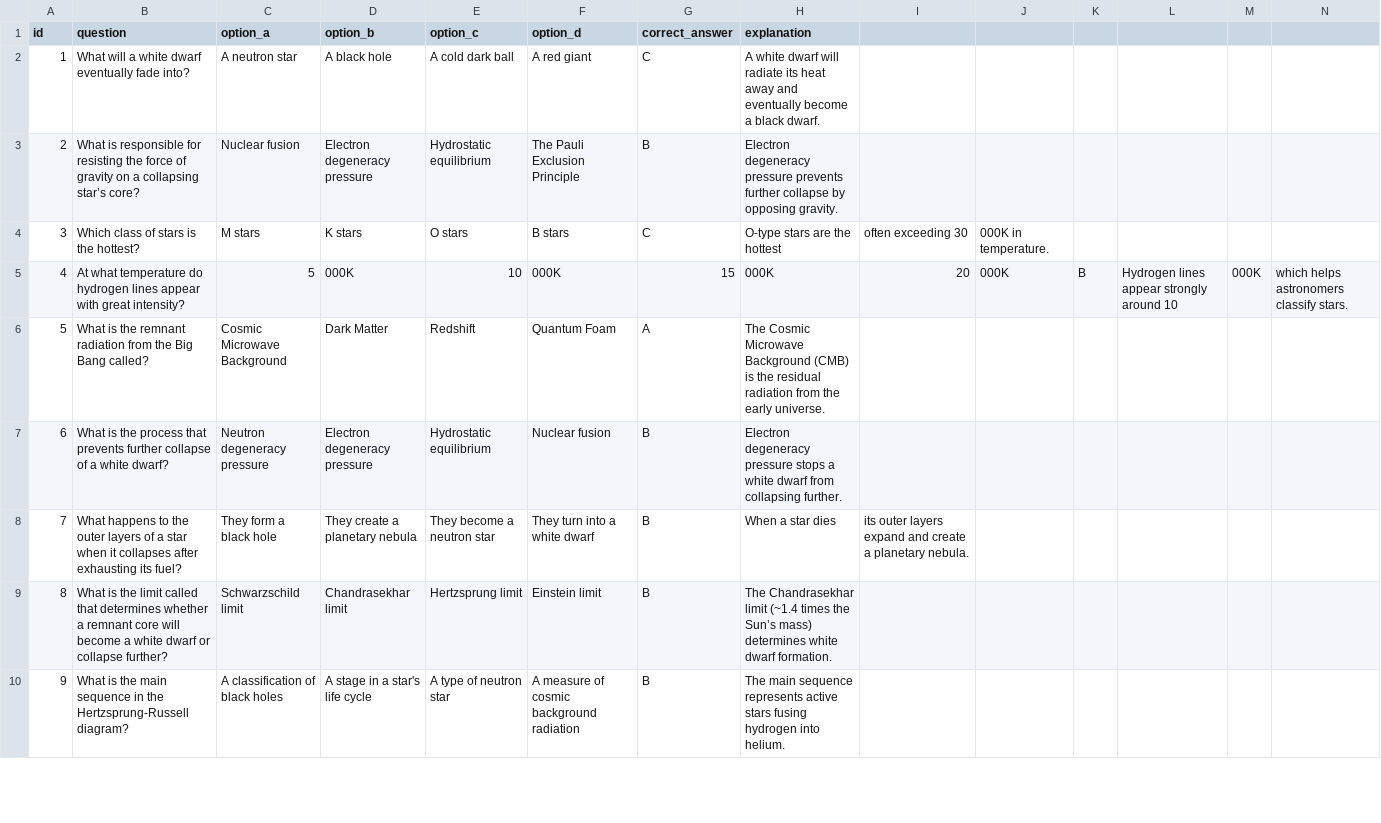
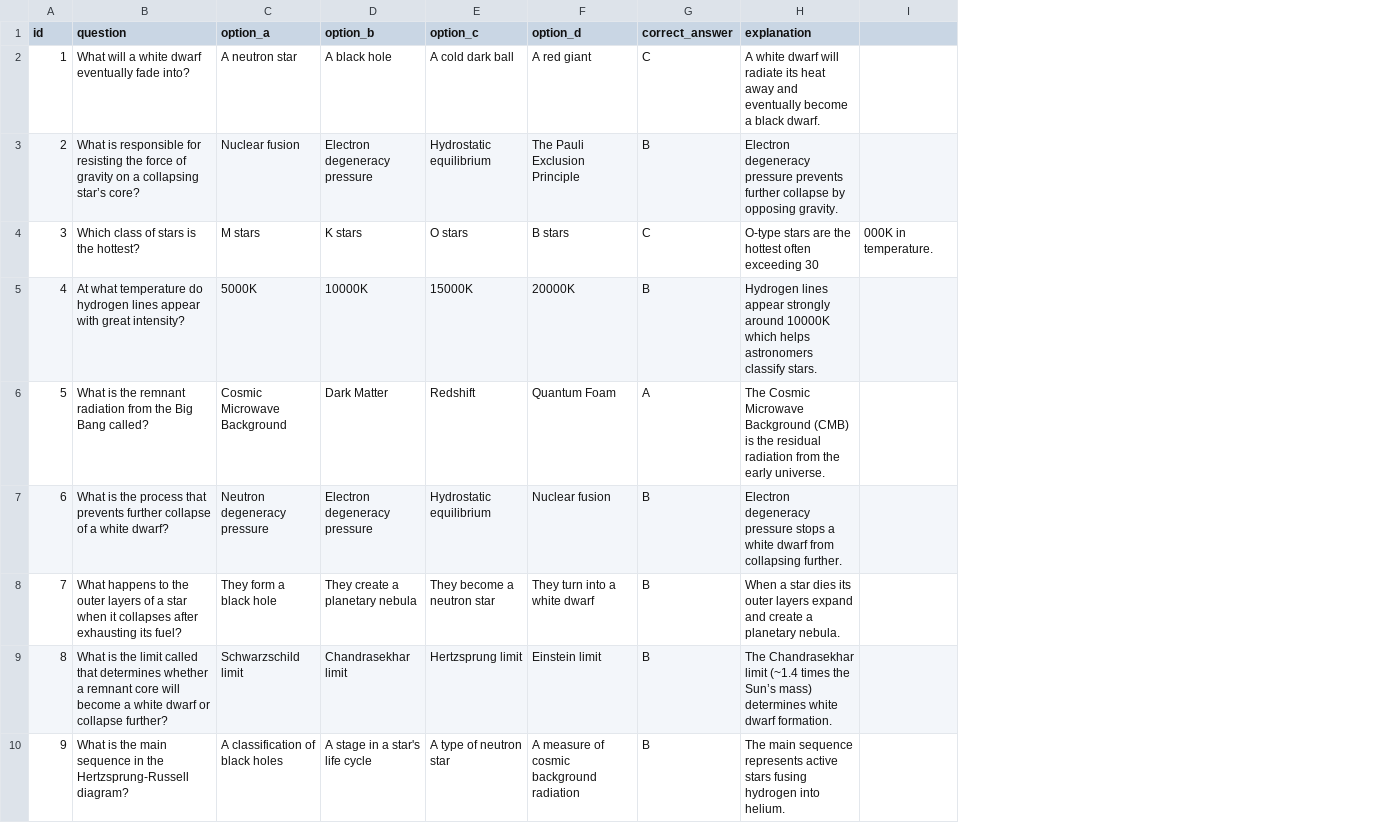
Before and after one commit to MajesticQuokka216/Orion, a CSV file: myapp/static/questions.csv, drawn as a sheet; only a part is shown; removed rows and columns are numbered as before the commit, all else as after; the diff names each change by its address in the sheet, - before the commit and + after, or states it on an @@ line.

Commit message:
Removed unecessary commas from questions.csv

```diff
--- a/myapp/static/questions.csv
+++ b/myapp/static/questions.csv
-column I, rows 4-8: often exceeding 30 | 20 |  |  | its outer layers expand and create a planetary nebula.
-column K, row 5: B
-column L, row 5: Hydrogen lines appear strongly around 10
-column M, row 5: 000K
-column N, row 5: which helps astronomers classify stars.
-H4 (explanation): O-type stars are the hottest
+H4 (explanation): O-type stars are the hottest often exceeding 30
-C5 (option_a): 5
+C5 (option_a): 5000K
-D5 (option_b): 000K
+D5 (option_b): 10000K
-E5 (option_c): 10
+E5 (option_c): 15000K
-F5 (option_d): 000K
+F5 (option_d): 20000K
-G5 (correct_answer): 15
+G5 (correct_answer): B
-H5 (explanation): 000K
+H5 (explanation): Hydrogen lines appear strongly around 10000K which helps astronomers classify stars.
-I5: 000K
+I5: (empty)
-H8 (explanation): When a star dies
+H8 (explanation): When a star dies its outer layers expand and create a planetary nebula.
```
